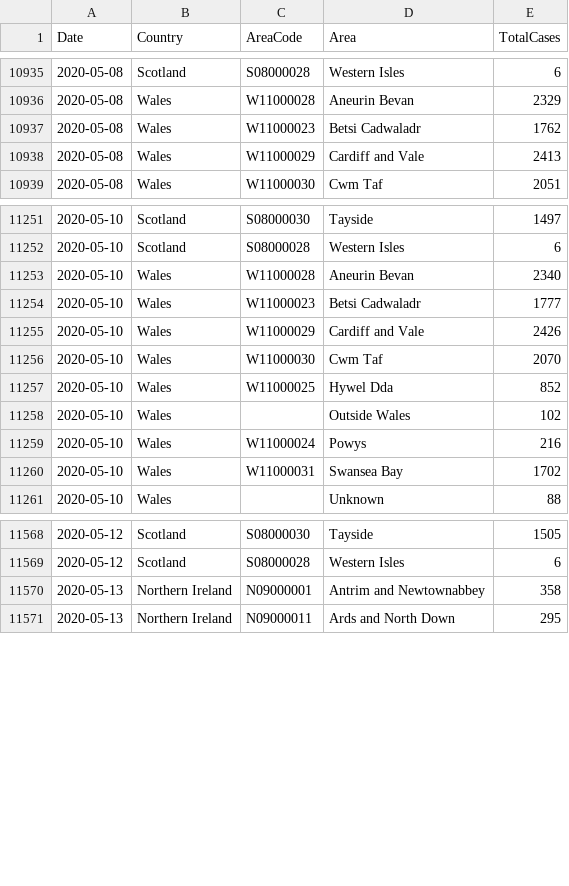
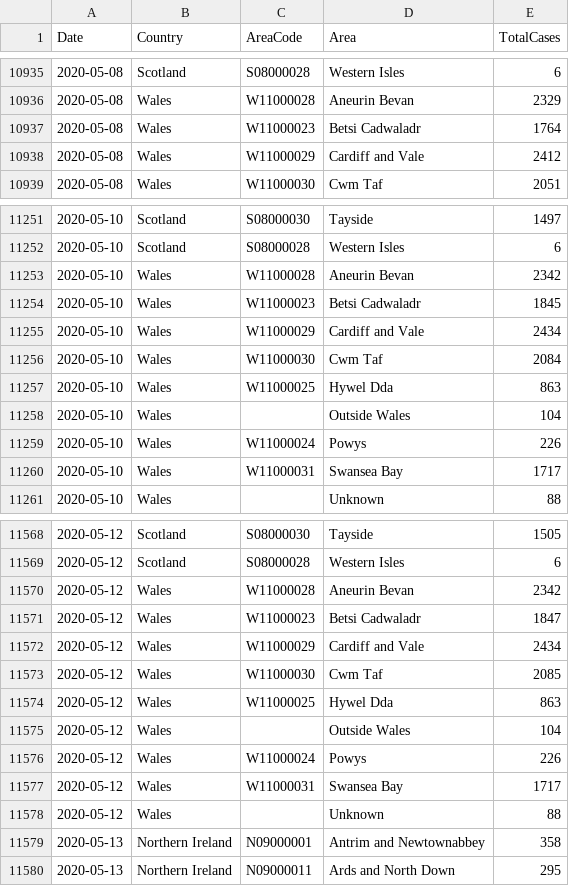
Before and after one commit to tomwhite/covid-19-uk-data, a CSV file: data/covid-19-cases-uk.csv, drawn as a sheet; only a part is shown, gaps mark what is left out; the diff covers the shown part only.

```diff
--- a/data/covid-19-cases-uk.csv
+++ b/data/covid-19-cases-uk.csv
@@ -10936,4 +10936,4 @@ Date,Country,AreaCode,Area,TotalCases
 2020-05-08,Wales,W11000028,Aneurin Bevan,2329
-2020-05-08,Wales,W11000023,Betsi Cadwaladr,1762
-2020-05-08,Wales,W11000029,Cardiff and Vale,2413
+2020-05-08,Wales,W11000023,Betsi Cadwaladr,1764
+2020-05-08,Wales,W11000029,Cardiff and Vale,2412
 2020-05-08,Wales,W11000030,Cwm Taf,2051
@@ -11252,10 +11252,10 @@ Date,Country,AreaCode,Area,TotalCases
 2020-05-10,Scotland,S08000028,Western Isles,6
-2020-05-10,Wales,W11000028,Aneurin Bevan,2340
-2020-05-10,Wales,W11000023,Betsi Cadwaladr,1777
-2020-05-10,Wales,W11000029,Cardiff and Vale,2426
-2020-05-10,Wales,W11000030,Cwm Taf,2070
-2020-05-10,Wales,W11000025,Hywel Dda,852
-2020-05-10,Wales,,Outside Wales,102
-2020-05-10,Wales,W11000024,Powys,216
-2020-05-10,Wales,W11000031,Swansea Bay,1702
+2020-05-10,Wales,W11000028,Aneurin Bevan,2342
+2020-05-10,Wales,W11000023,Betsi Cadwaladr,1845
+2020-05-10,Wales,W11000029,Cardiff and Vale,2434
+2020-05-10,Wales,W11000030,Cwm Taf,2084
+2020-05-10,Wales,W11000025,Hywel Dda,863
+2020-05-10,Wales,,Outside Wales,104
+2020-05-10,Wales,W11000024,Powys,226
+2020-05-10,Wales,W11000031,Swansea Bay,1717
 2020-05-10,Wales,,Unknown,88
@@ -11569,2 +11569,11 @@ Date,Country,AreaCode,Area,TotalCases
 2020-05-12,Scotland,S08000028,Western Isles,6
+2020-05-12,Wales,W11000028,Aneurin Bevan,2342
+2020-05-12,Wales,W11000023,Betsi Cadwaladr,1847
+2020-05-12,Wales,W11000029,Cardiff and Vale,2434
+2020-05-12,Wales,W11000030,Cwm Taf,2085
+2020-05-12,Wales,W11000025,Hywel Dda,863
+2020-05-12,Wales,,Outside Wales,104
+2020-05-12,Wales,W11000024,Powys,226
+2020-05-12,Wales,W11000031,Swansea Bay,1717
+2020-05-12,Wales,,Unknown,88
 2020-05-13,Northern Ireland,N09000001,Antrim and Newtownabbey,358
```
Also changed, not shown: 23 edited cells elsewhere in this file, data/covid-19-indicators-uk.csv, data/covid-19-totals-wales.csv, 2 other files.
